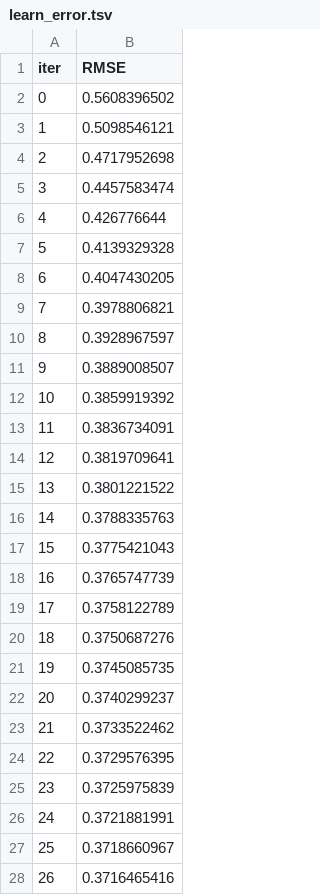
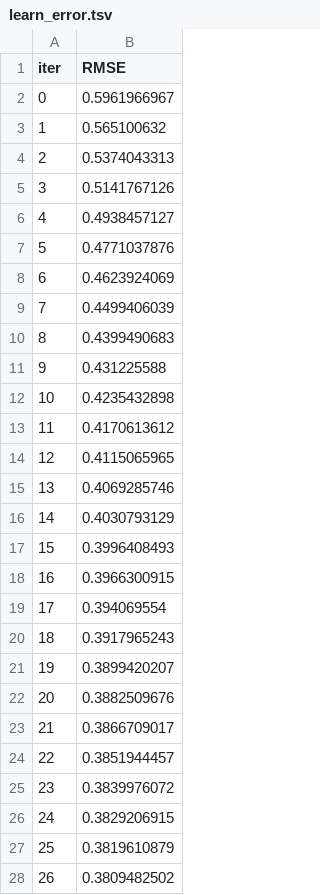
Before and after one commit to minchanyoung/nextep, a TSV file: catboost_info/learn_error.tsv, drawn as a sheet; only a part is shown; the diff covers the shown part only.

```diff
--- a/catboost_info/learn_error.tsv
+++ b/catboost_info/learn_error.tsv
@@ -1,28 +1,28 @@
 iter	RMSE
-0	0.5608396502
-1	0.5098546121
-2	0.4717952698
-3	0.4457583474
-4	0.426776644
-5	0.4139329328
-6	0.4047430205
-7	0.3978806821
-8	0.3928967597
-9	0.3889008507
-10	0.3859919392
-11	0.3836734091
-12	0.3819709641
-13	0.3801221522
-14	0.3788335763
-15	0.3775421043
-16	0.3765747739
-17	0.3758122789
-18	0.3750687276
-19	0.3745085735
-20	0.3740299237
-21	0.3733522462
-22	0.3729576395
-23	0.3725975839
-24	0.3721881991
-25	0.3718660967
-26	0.3716465416
+0	0.5961966967
+1	0.565100632
+2	0.5374043313
+3	0.5141767126
+4	0.4938457127
+5	0.4771037876
+6	0.4623924069
+7	0.4499406039
+8	0.4399490683
+9	0.431225588
+10	0.4235432898
+11	0.4170613612
+12	0.4115065965
+13	0.4069285746
+14	0.4030793129
+15	0.3996408493
+16	0.3966300915
+17	0.394069554
+18	0.3917965243
+19	0.3899420207
+20	0.3882509676
+21	0.3866709017
+22	0.3851944457
+23	0.3839976072
+24	0.3829206915
+25	0.3819610879
+26	0.3809482502
```
Also changed, not shown: 123 edited cells elsewhere in this file, catboost_info/time_left.tsv, 5 other files.
